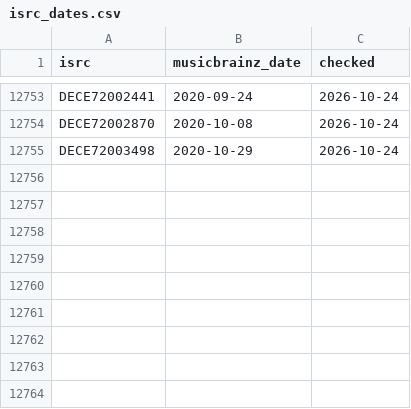
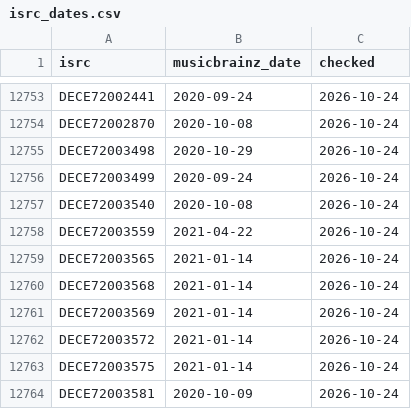
Before and after one commit to sverigeleague/Music, a CSV file: data/isrc_dates.csv, drawn as a sheet; only a part is shown, gaps mark what is left out.

```diff
--- a/data/isrc_dates.csv
+++ b/data/isrc_dates.csv
@@ -12755 +12755,10 @@ DECE72002870,2020-10-08,2026-10-24
 DECE72003498,2020-10-29,2026-10-24
+DECE72003499,2020-09-24,2026-10-24
+DECE72003540,2020-10-08,2026-10-24
+DECE72003559,2021-04-22,2026-10-24
+DECE72003565,2021-01-14,2026-10-24
+DECE72003568,2021-01-14,2026-10-24
+DECE72003569,2021-01-14,2026-10-24
+DECE72003572,2021-01-14,2026-10-24
+DECE72003575,2021-01-14,2026-10-24
+DECE72003581,2020-10-09,2026-10-24
```
Also changed, not shown: 1 other file.
